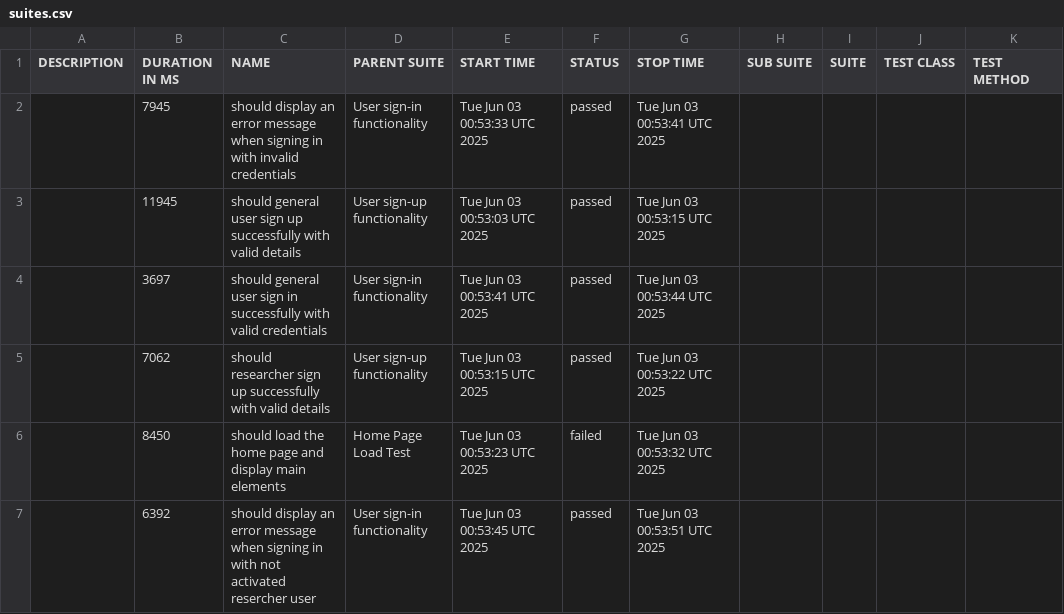
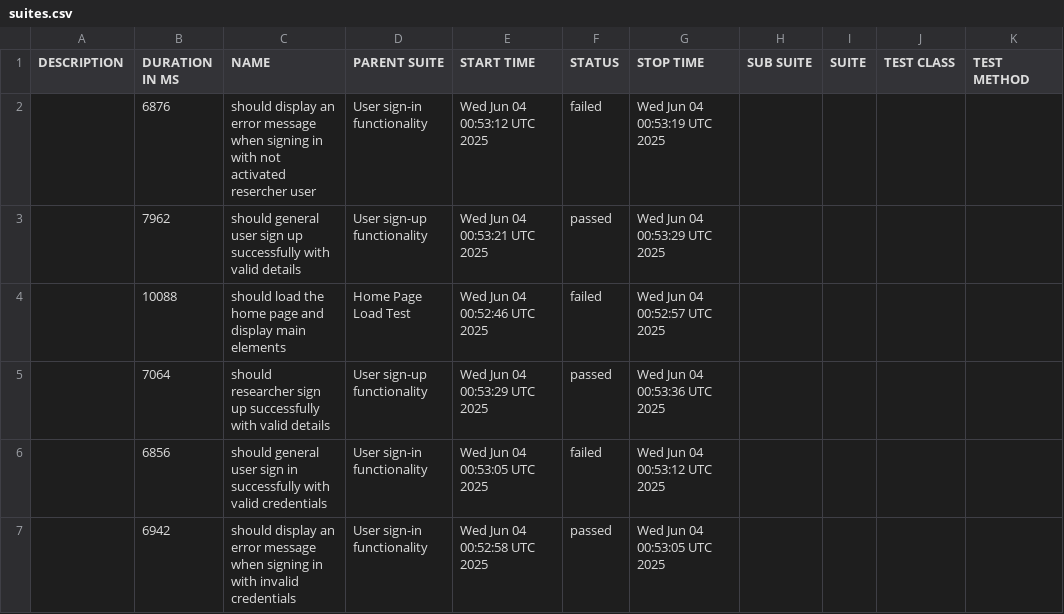
Before and after one commit to udanawetthasinghe/dis, a CSV file: data/suites.csv, drawn as a sheet.

```diff
--- a/data/suites.csv
+++ b/data/suites.csv
@@ -1,7 +1,7 @@
 "DESCRIPTION","DURATION IN MS","NAME","PARENT SUITE","START TIME","STATUS","STOP TIME","SUB SUITE","SUITE","TEST CLASS","TEST METHOD"
-"","7945","should display an error message when signing in with invalid credentials","User sign-in functionality","Tue Jun 03 00:53:33 UTC 2025","passed","Tue Jun 03 00:53:41 UTC 2025","","","",""
-"","11945","should general user sign up successfully with valid details","User sign-up functionality","Tue Jun 03 00:53:03 UTC 2025","passed","Tue Jun 03 00:53:15 UTC 2025","","","",""
-"","3697","should general user sign in successfully with valid credentials","User sign-in functionality","Tue Jun 03 00:53:41 UTC 2025","passed","Tue Jun 03 00:53:44 UTC 2025","","","",""
-"","7062","should researcher sign up successfully with valid details","User sign-up functionality","Tue Jun 03 00:53:15 UTC 2025","passed","Tue Jun 03 00:53:22 UTC 2025","","","",""
-"","8450","should load the home page and display main elements","Home Page Load Test","Tue Jun 03 00:53:23 UTC 2025","failed","Tue Jun 03 00:53:32 UTC 2025","","","",""
-"","6392","should display an error message when signing in with not activated resercher user","User sign-in functionality","Tue Jun 03 00:53:45 UTC 2025","passed","Tue Jun 03 00:53:51 UTC 2025","","","",""
+"","6876","should display an error message when signing in with not activated resercher user","User sign-in functionality","Wed Jun 04 00:53:12 UTC 2025","failed","Wed Jun 04 00:53:19 UTC 2025","","","",""
+"","7962","should general user sign up successfully with valid details","User sign-up functionality","Wed Jun 04 00:53:21 UTC 2025","passed","Wed Jun 04 00:53:29 UTC 2025","","","",""
+"","10088","should load the home page and display main elements","Home Page Load Test","Wed Jun 04 00:52:46 UTC 2025","failed","Wed Jun 04 00:52:57 UTC 2025","","","",""
+"","7064","should researcher sign up successfully with valid details","User sign-up functionality","Wed Jun 04 00:53:29 UTC 2025","passed","Wed Jun 04 00:53:36 UTC 2025","","","",""
+"","6856","should general user sign in successfully with valid credentials","User sign-in functionality","Wed Jun 04 00:53:05 UTC 2025","failed","Wed Jun 04 00:53:12 UTC 2025","","","",""
+"","6942","should display an error message when signing in with invalid credentials","User sign-in functionality","Wed Jun 04 00:52:58 UTC 2025","passed","Wed Jun 04 00:53:05 UTC 2025","","","",""
```
Also changed, not shown: 35 other files.
